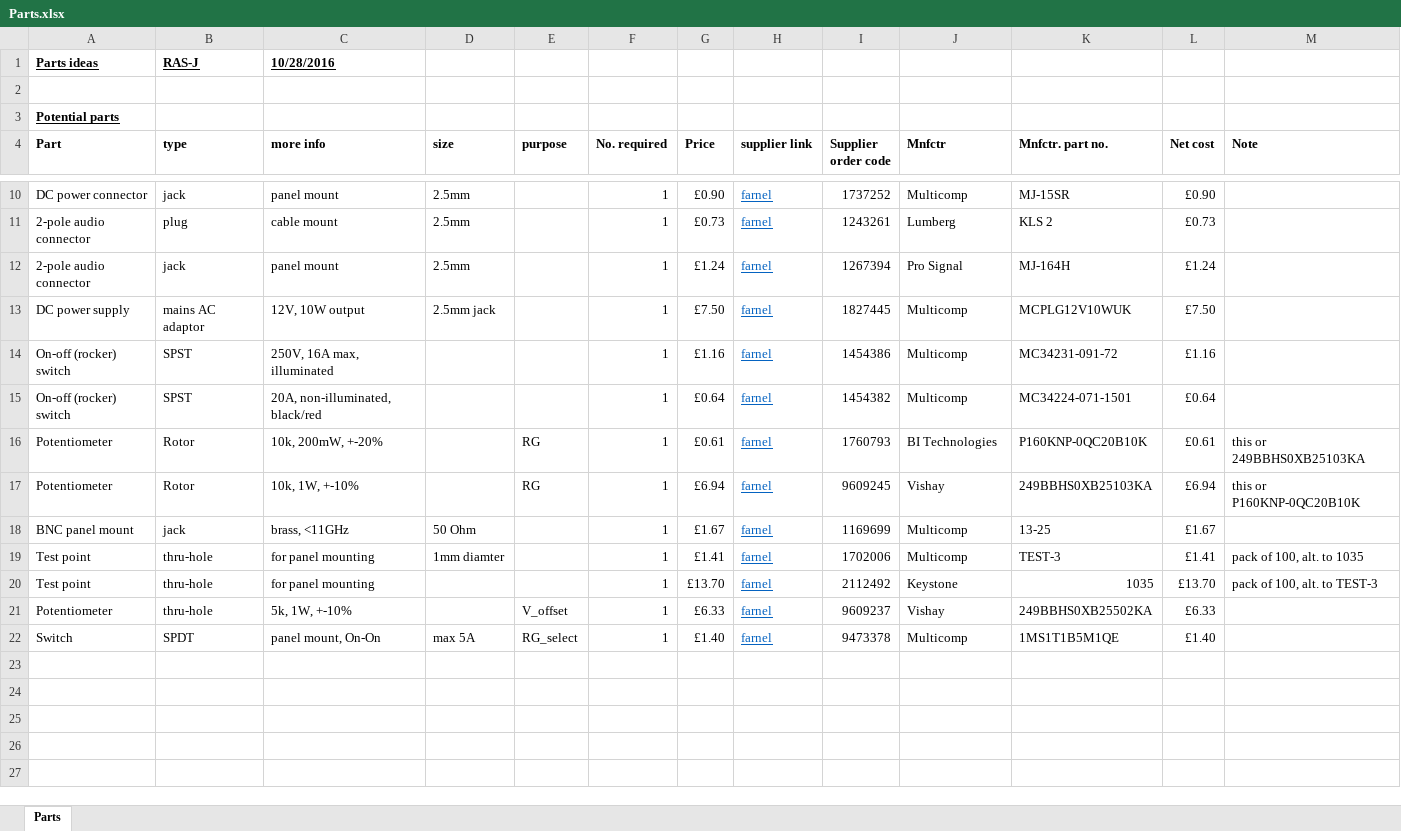
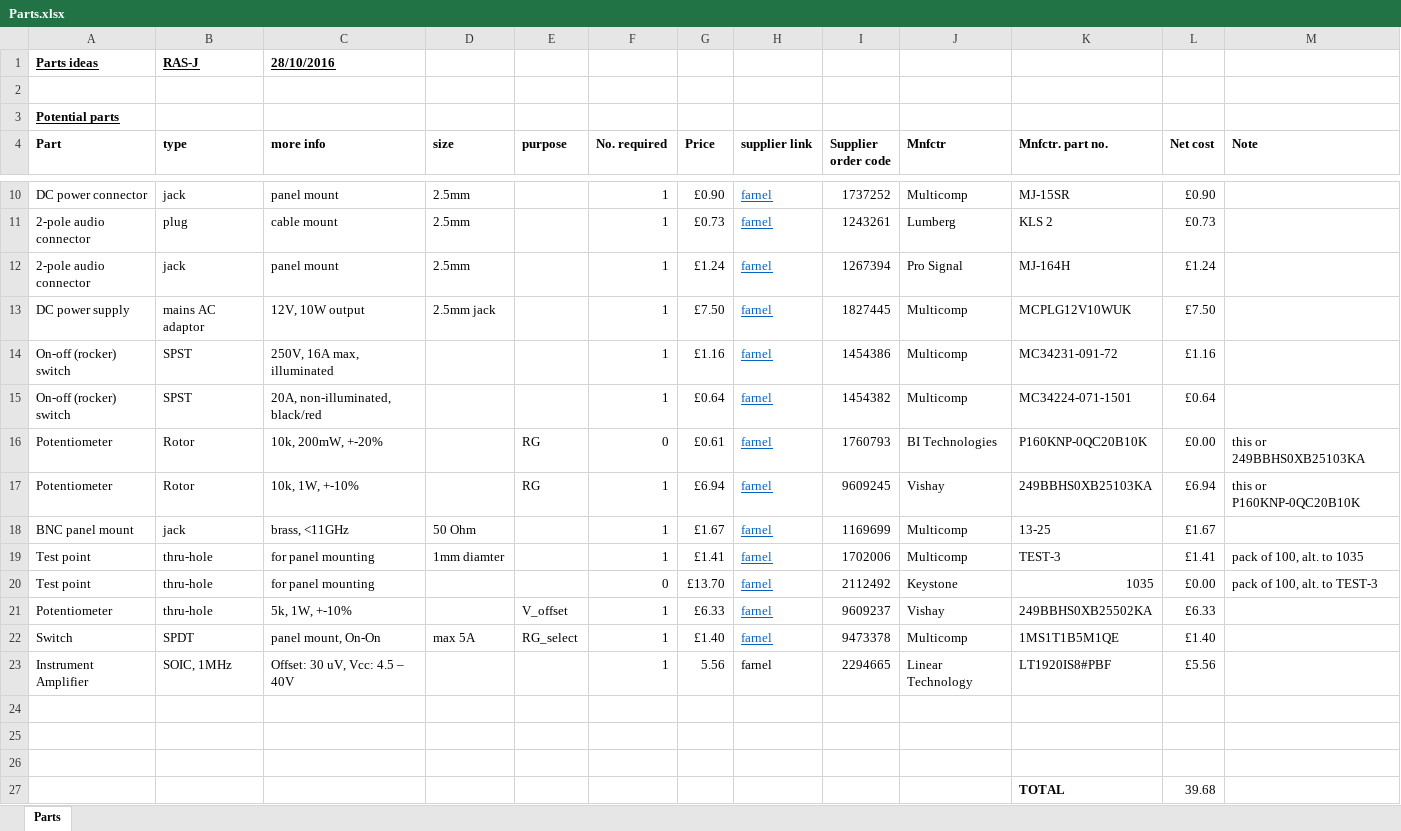
Before and after one commit to ralph-sj/probe_circuit, an Excel workbook: Parts.xlsx, sheet Parts, drawn as a sheet; only a part is shown, gaps mark what is left out; values as stored, in another font and other column widths than the file's, no borders; the diff names each change by its address in the sheet, - before the commit and + after, or states it on an @@ line.

Commit message:
AddedInst. Op. Amp. to parts

```diff
--- a/Parts.xlsx (sheet Parts)
+++ b/Parts.xlsx (sheet Parts)
-C1 (more info): 10/28/2016
+C1 (more info): 28/10/2016
-F16 (No. required): 1
+F16 (No. required): 0
-L16 (Net cost): £0.61
+L16 (Net cost): £0.00
-F20 (No. required): 1
+F20 (No. required): 0
-L20 (Net cost): £13.70
+L20 (Net cost): £0.00
+row 23: Instrument Amplifier | SOIC, 1MHz | Offset: 30 uV, Vcc: 4.5 – 40V |  |  | 1 | 5.56 | farnel | 2294665 | Linear Technology | LT1920IS8#PBF | £5.56
+row 24: (empty)
+row 25: (empty)
+row 26: (empty)
+row 27:  |  |  |  |  |  |  |  |  |  | TOTAL | 39.68
```
